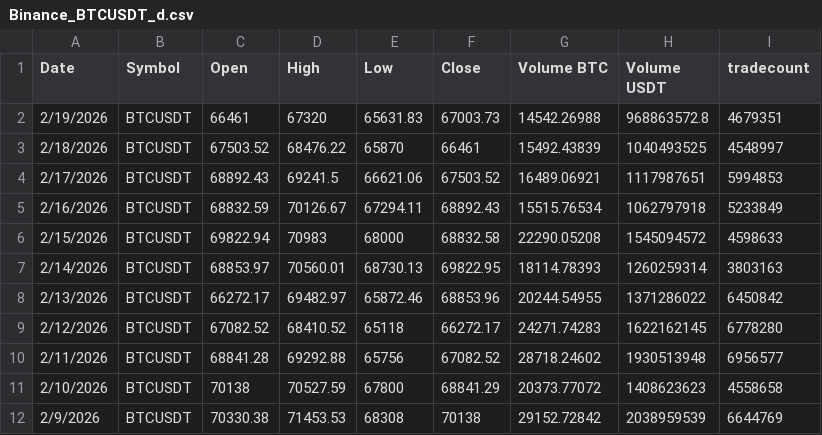
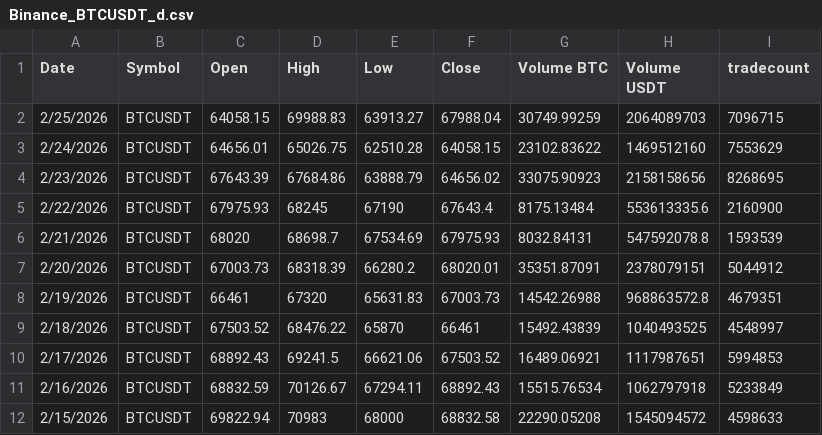
Before and after one commit to bitcoinpeakdip/bitcoinpeakdip.github.io, a CSV file: data/Binance_BTCUSDT_d.csv, drawn as a sheet; only a part is shown; the shorter side is filled out with more unchanged rows; the diff names each change by its address in the sheet, - before the commit and + after, or states it on an @@ line.

```diff
--- a/data/Binance_BTCUSDT_d.csv
+++ b/data/Binance_BTCUSDT_d.csv
+row 2: 2/25/2026 | BTCUSDT | 64058.15 | 69988.83 | 63913.27 | 67988.04 | 30749.99259 | 2064089703 | 7096715
+row 3: 2/24/2026 | BTCUSDT | 64656.01 | 65026.75 | 62510.28 | 64058.15 | 23102.83622 | 1469512160 | 7553629
+row 4: 2/23/2026 | BTCUSDT | 67643.39 | 67684.86 | 63888.79 | 64656.02 | 33075.90923 | 2158158656 | 8268695
+row 5: 2/22/2026 | BTCUSDT | 67975.93 | 68245 | 67190 | 67643.4 | 8175.13484 | 553613335.6 | 2160900
+row 6: 2/21/2026 | BTCUSDT | 68020 | 68698.7 | 67534.69 | 67975.93 | 8032.84131 | 547592078.8 | 1593539
+row 7: 2/20/2026 | BTCUSDT | 67003.73 | 68318.39 | 66280.2 | 68020.01 | 35351.87091 | 2378079151 | 5044912
```
Also changed, not shown: 1 other file.
